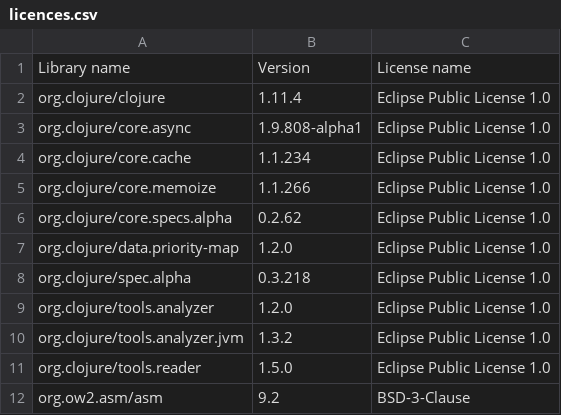
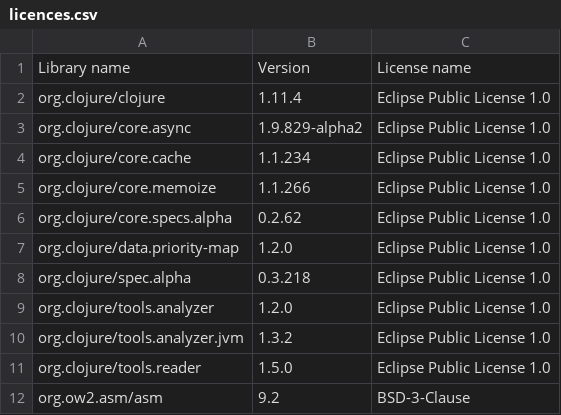
Before and after one commit to piotr-yuxuan/nabab, a CSV file: doc/licences.csv, drawn as a sheet.

Commit message:
List dependency licences

```diff
--- a/doc/licences.csv
+++ b/doc/licences.csv
@@ -2,3 +2,3 @@ Library name,Version,License name
 "org.clojure/clojure","1.11.4","Eclipse Public License 1.0"
-"org.clojure/core.async","1.9.808-alpha1","Eclipse Public License 1.0"
+"org.clojure/core.async","1.9.829-alpha2","Eclipse Public License 1.0"
 "org.clojure/core.cache","1.1.234","Eclipse Public License 1.0"
```
